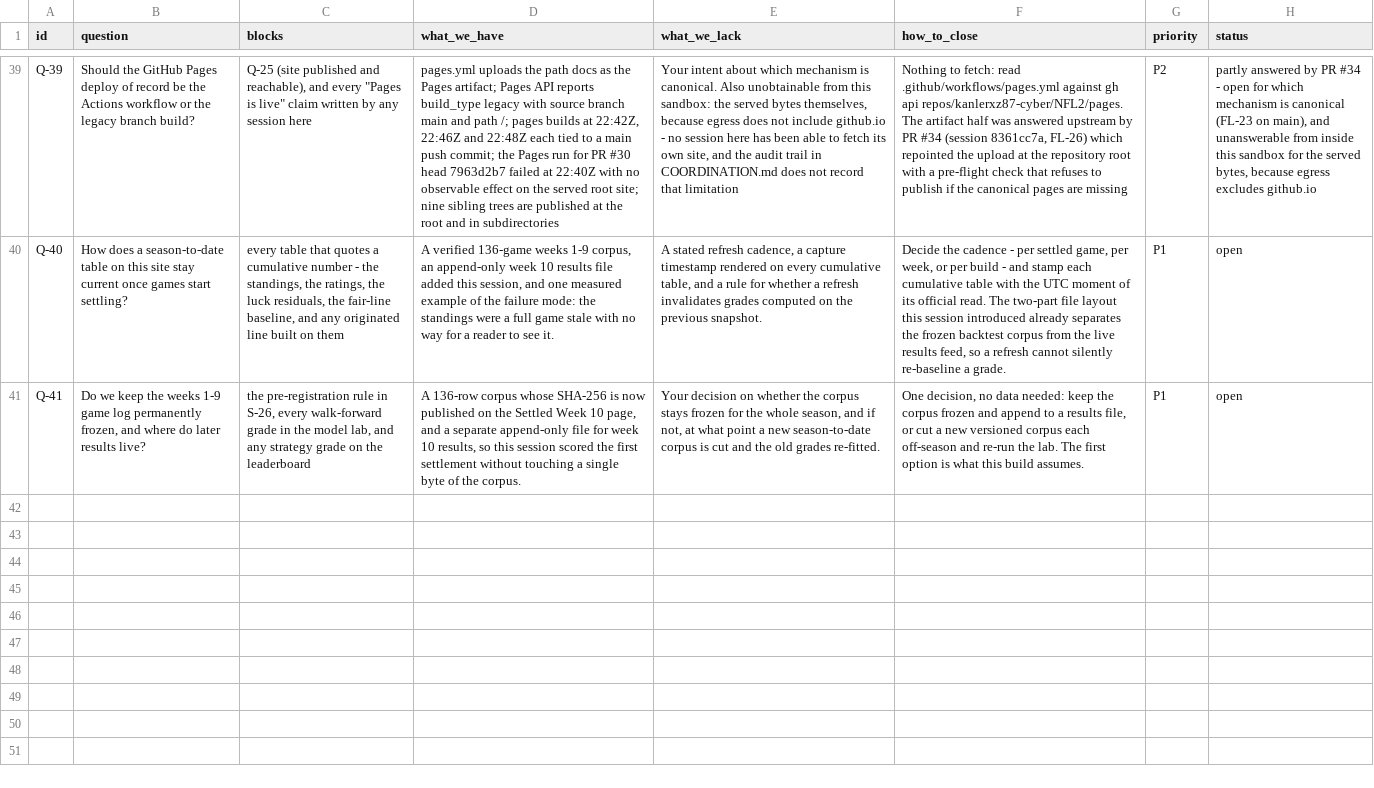
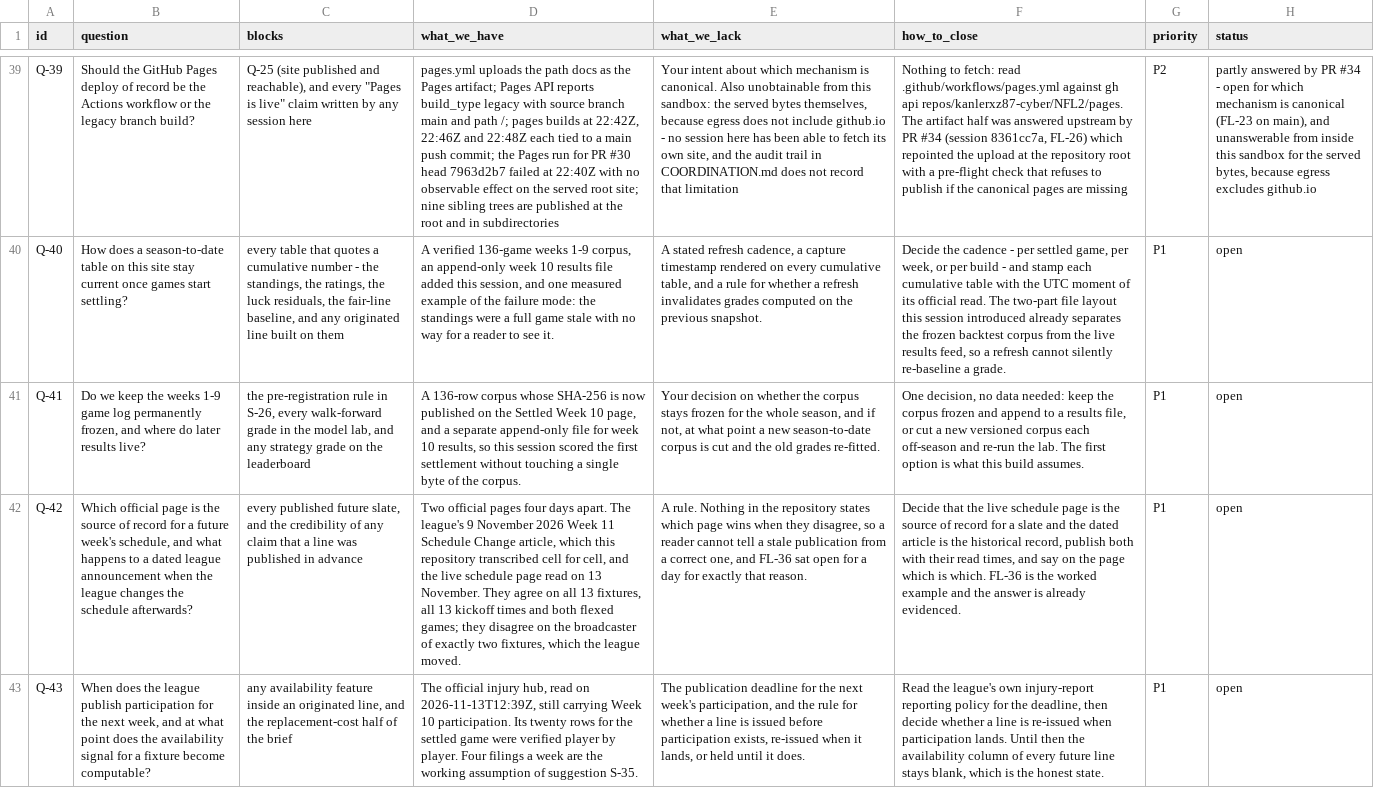
Before and after one commit to kanlerxz87-cyber/NFL2, a CSV file: data/questions.csv, drawn as a sheet; only a part is shown, gaps mark what is left out; the diff names each change by its address in the sheet, - before the commit and + after, or states it on an @@ line.

```diff
--- a/data/questions.csv
+++ b/data/questions.csv
+row 42: Q-42 | Which official page is the source of record for a future week's schedule, and what happens to a dated league announcement when the league changes the schedule afterwards? | every published future slate, and the credibility of any claim that a line was published in advance | Two official pages four days apart. The league's 9 November 2026 Week 11 Schedule Change article, which this repository transcribed cell for cell, and the live schedule page read on 13 November. They agree on all 13 fixtures, all 13 kickoff times and both flexed games; they disagree on the broadcaster of exactly two fixtures, which the league moved. | A rule. Nothing in the repository states which page wins when they disagree, so a reader cannot tell a stale publication from a correct one, and FL-36 sat open for a day for exactly that reason. | Decide that the live schedule page is the source of record for a slate and the dated article is the historical record, publish both with their read times, and say on the page which is which. FL-36 is the worked example and the answer is already evidenced. | P1 | open
+row 43: Q-43 | When does the league publish participation for the next week, and at what point does the availability signal for a fixture become computable? | any availability feature inside an originated line, and the replacement-cost half of the brief | The official injury hub, read on 2026-11-13T12:39Z, still carrying Week 10 participation. Its twenty rows for the settled game were verified player by player. Four filings a week are the working assumption of suggestion S-35. | The publication deadline for the next week's participation, and the rule for whether a line is issued before participation exists, re-issued when it lands, or held until it does. | Read the league's own injury-report reporting policy for the deadline, then decide whether a line is re-issued when participation lands. Until then the availability column of every future line stays blank, which is the honest state. | P1 | open
```
Also changed, not shown: data/flags.csv, data/forward_grade_summary_0a113a24.csv, 41 other files.
